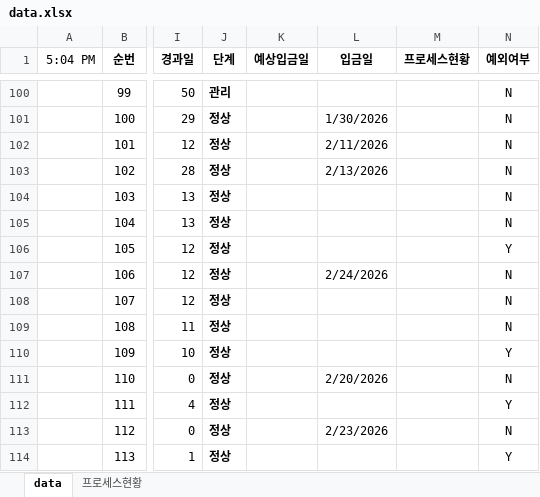
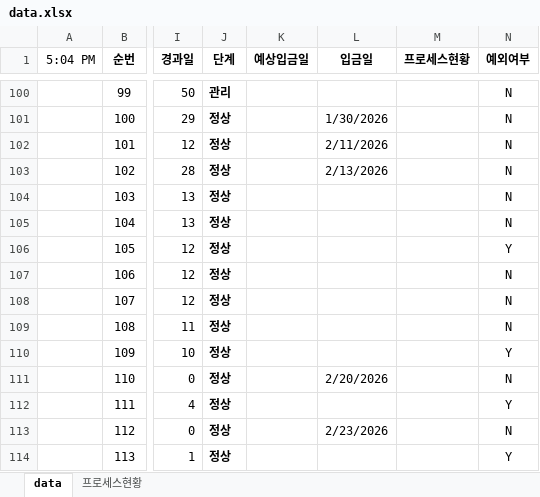
Before and after one commit to pourmc13546/payment-dashboard, an Excel workbook: data.xlsx, sheet data, drawn as a sheet; only a part is shown, gaps mark what is left out; values as stored, in another font and other column widths than the file's, no borders; conditional formats not drawn; the diff names each change by its address in the sheet, - before the commit and + after, or states it on an @@ line.

Commit message:
Update data.xlsx

```diff
--- a/data.xlsx (sheet data)
+++ b/data.xlsx (sheet data)
-L107 (입금일): 2/24/2026
+L107 (입금일): (empty)
```
